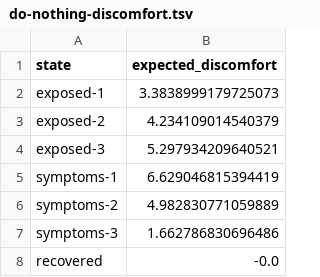
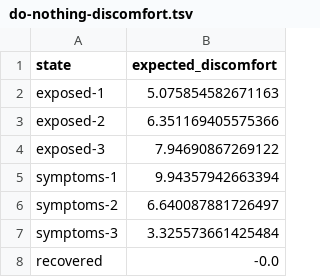
Before and after one commit to paumar2/bu-dx704-pmm, a TSV file: project-6/do-nothing-discomfort.tsv, drawn as a sheet.

Commit message:
edited project 6

```diff
--- a/project-6/do-nothing-discomfort.tsv
+++ b/project-6/do-nothing-discomfort.tsv
@@ -1,8 +1,8 @@
 state	expected_discomfort
-exposed-1	3.3838999179725073
-exposed-2	4.234109014540379
-exposed-3	5.297934209640521
-symptoms-1	6.629046815394419
-symptoms-2	4.982830771059889
-symptoms-3	1.662786830696486
+exposed-1	5.075854582671163
+exposed-2	6.351169405575366
+exposed-3	7.94690867269122
+symptoms-1	9.94357942663394
+symptoms-2	6.640087881726497
+symptoms-3	3.325573661425484
 recovered	-0.0
```
Also changed, not shown: project-6/minimum-discomfort-values.tsv, project-6/policy-comparison.tsv, 1 other file.
